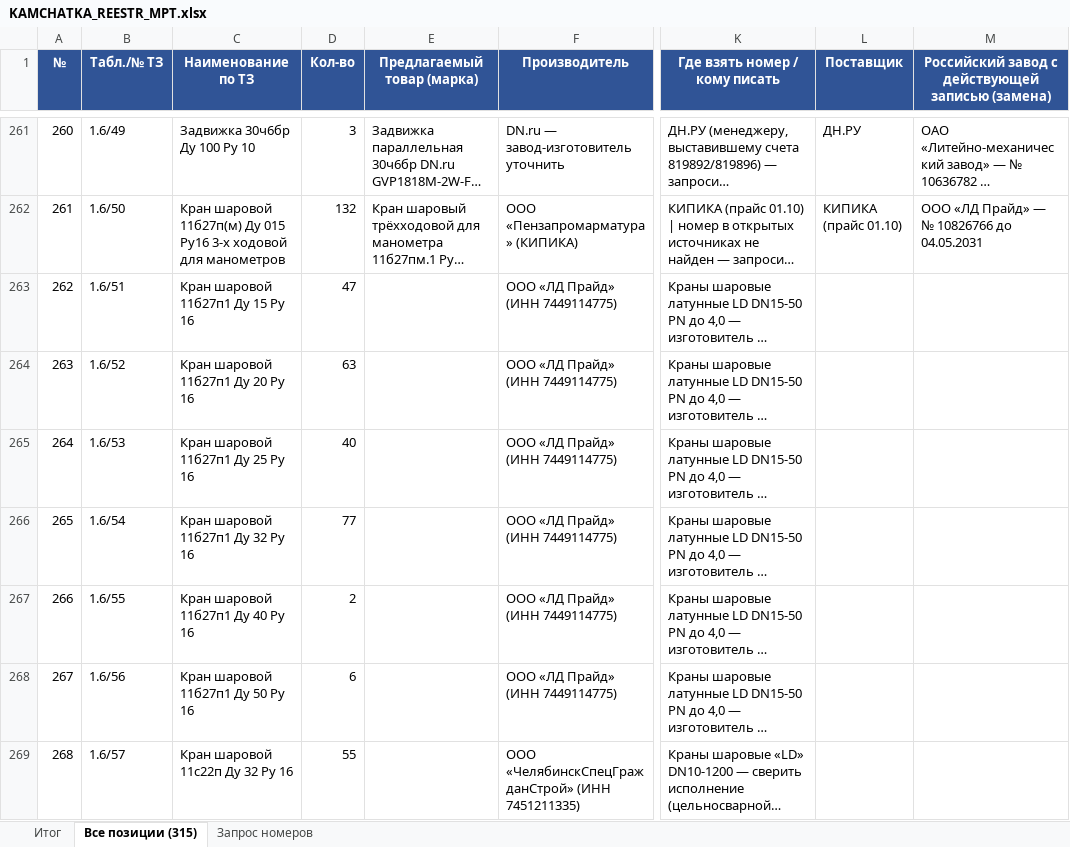
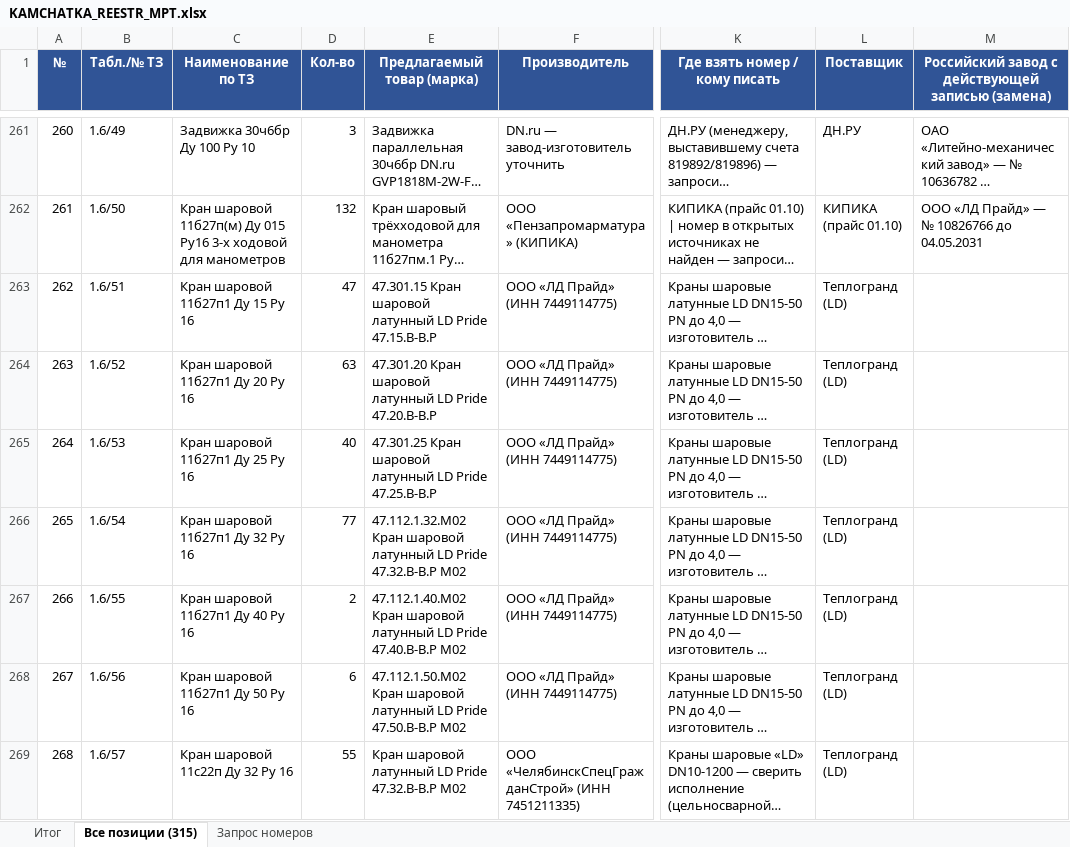
Before and after one commit to arorlov93/Tender-RUS-, an Excel workbook: KAMCHATKA_REESTR_MPT.xlsx, sheet Все позиции (315), drawn as a sheet; only a part is shown, gaps mark what is left out; long unchanged cells end in …; values as stored, in another font and other column widths than the file's, no borders; the diff covers the shown part only; the diff names each change by its address in the sheet, - before the commit and + after, or states it on an @@ line.

```diff
--- a/KAMCHATKA_REESTR_MPT.xlsx (sheet Все позиции (315))
+++ b/KAMCHATKA_REESTR_MPT.xlsx (sheet Все позиции (315))
-E263 (Предлагаемый товар (марка)): (empty)
+E263 (Предлагаемый товар (марка)): 47.301.15 Кран шаровой латунный LD Pride 47.15.В-В.Р
-L263:L269 (Поставщик): (empty)
+L263:L269 (Поставщик): Теплогранд (LD)
-E264 (Предлагаемый товар (марка)): (empty)
+E264 (Предлагаемый товар (марка)): 47.301.20 Кран шаровой латунный LD Pride 47.20.В-В.Р
-E265 (Предлагаемый товар (марка)): (empty)
+E265 (Предлагаемый товар (марка)): 47.301.25 Кран шаровой латунный LD Pride 47.25.В-В.Р
-E266 (Предлагаемый товар (марка)): (empty)
+E266 (Предлагаемый товар (марка)): 47.112.1.32.M02 Кран шаровой латунный LD Pride 47.32.В-В.Р М02
-E267 (Предлагаемый товар (марка)): (empty)
+E267 (Предлагаемый товар (марка)): 47.112.1.40.M02 Кран шаровой латунный LD Pride 47.40.В-В.Р М02
-E268 (Предлагаемый товар (марка)): (empty)
+E268 (Предлагаемый товар (марка)): 47.112.1.50.M02 Кран шаровой латунный LD Pride 47.50.В-В.Р М02
-E269 (Предлагаемый товар (марка)): (empty)
+E269 (Предлагаемый товар (марка)): Кран шаровой латунный LD Pride 47.32.В-В.Р М02
```
Also changed, not shown: 224 edited cells and cell formats elsewhere in this sheet, sheet Запрос номеров, sheet Итог, KAMCHATKA_FINAL_ZAVODY/01_ООО_Пермский_трубопроводный_завод.xlsx, KAMCHATKA_FINAL_ZAVODY/02_ООО_Восточная_арматурная_компания.xlsx, 33 other files.
